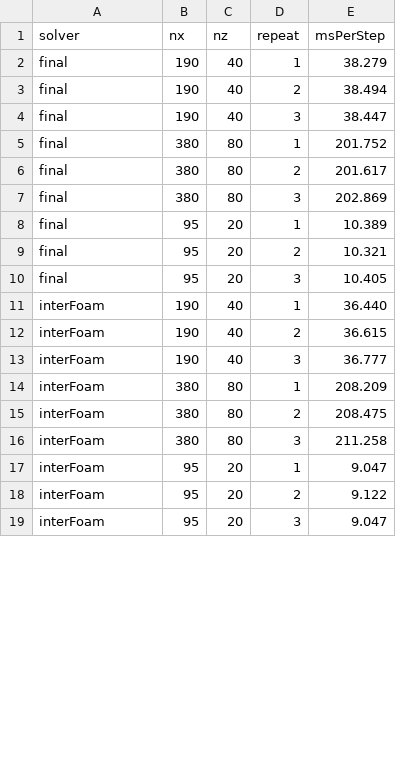
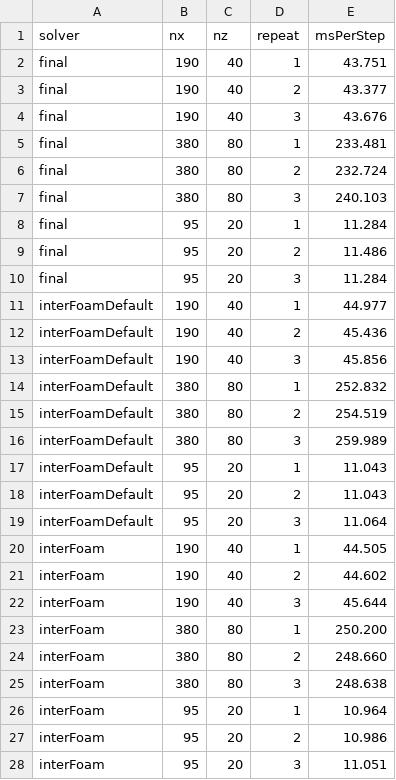
Before and after one commit to isoAdvector/fluxinator, a CSV file: run/progressiveWave/data/timing_maxCo0.1.csv, drawn as a sheet; only a part is shown; the diff covers the shown part only.

Commit message:
Part II: interFoam as released in the final-solver study, paired timing rounds
interFoam is now taken as released (ddtCorr on, the Part I runs solvers_*), interIsoFoam
and interIsoGoam stay with ddtCorr off. The timing at max Co 0.1 is rerun with fluxinator
5000582 (v2512) in paired rounds (runPaired.sh: the five solvers of one mesh at the same
time, one per NUMA node, nodes rotated; monitor.sh logs disturbances), performance governor
and boost off. Cost ratios are taken per round. Figures and data regenerated.

```diff
--- a/run/progressiveWave/data/timing_maxCo0.1.csv
+++ b/run/progressiveWave/data/timing_maxCo0.1.csv
@@ -1,19 +1,28 @@
 solver,nx,nz,repeat,msPerStep
-final,190,40,1,38.279
-final,190,40,2,38.494
-final,190,40,3,38.447
-final,380,80,1,201.752
-final,380,80,2,201.617
-final,380,80,3,202.869
-final,95,20,1,10.389
-final,95,20,2,10.321
-final,95,20,3,10.405
-interFoam,190,40,1,36.440
-interFoam,190,40,2,36.615
-interFoam,190,40,3,36.777
-interFoam,380,80,1,208.209
-interFoam,380,80,2,208.475
-interFoam,380,80,3,211.258
-interFoam,95,20,1,9.047
-interFoam,95,20,2,9.122
-interFoam,95,20,3,9.047
+final,190,40,1,43.751
+final,190,40,2,43.377
+final,190,40,3,43.676
+final,380,80,1,233.481
+final,380,80,2,232.724
+final,380,80,3,240.103
+final,95,20,1,11.284
+final,95,20,2,11.486
+final,95,20,3,11.284
+interFoamDefault,190,40,1,44.977
+interFoamDefault,190,40,2,45.436
+interFoamDefault,190,40,3,45.856
+interFoamDefault,380,80,1,252.832
+interFoamDefault,380,80,2,254.519
+interFoamDefault,380,80,3,259.989
+interFoamDefault,95,20,1,11.043
+interFoamDefault,95,20,2,11.043
+interFoamDefault,95,20,3,11.064
+interFoam,190,40,1,44.505
+interFoam,190,40,2,44.602
+interFoam,190,40,3,45.644
+interFoam,380,80,1,250.200
+interFoam,380,80,2,248.660
+interFoam,380,80,3,248.638
+interFoam,95,20,1,10.964
+interFoam,95,20,2,10.986
+interFoam,95,20,3,11.051
```
Also changed, not shown: 18 edited cells elsewhere in this file, papers/part2/fig_finalOverview/finalSolver.csv, 17 other files.
